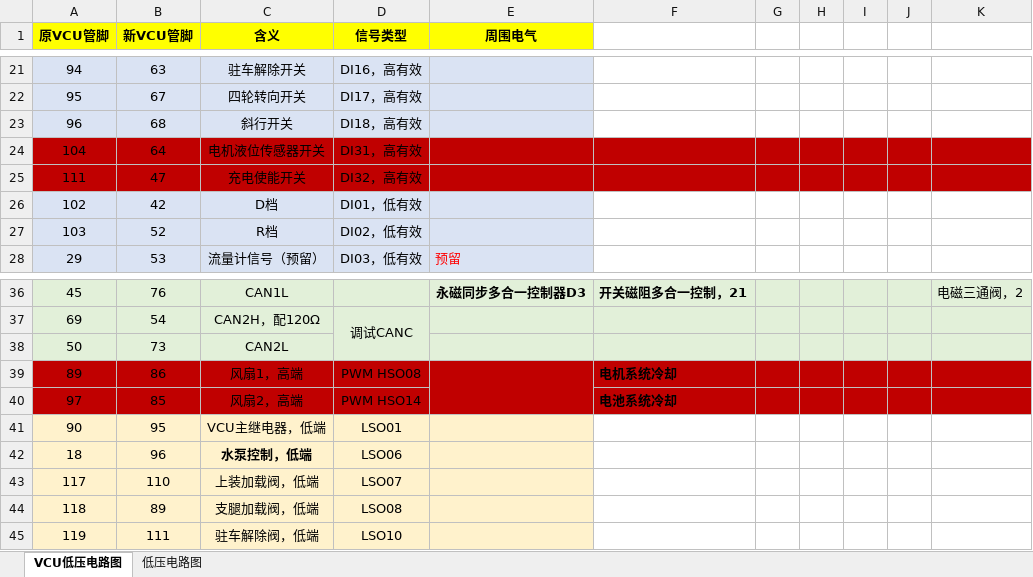
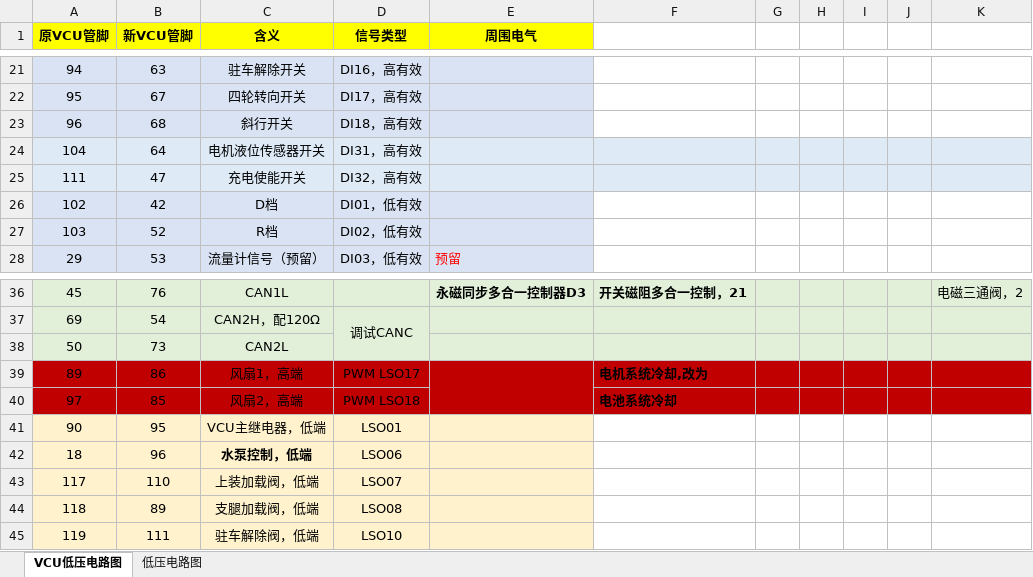
Before and after one commit to afaszvter/VCU_ZT, an Excel workbook: 大台架材料/VCU相关/VCU接口梳理 - 20260602.xlsx, sheet VCU低压电路图, drawn as a sheet; only a part is shown, gaps mark what is left out; values as stored, in another font and other column widths than the file's, no borders; the diff names each change by its address in the sheet, - before the commit and + after, or states it on an @@ line.

```diff
--- a/大台架材料/VCU相关/VCU接口梳理 - 20260602.xlsx (sheet VCU低压电路图)
+++ b/大台架材料/VCU相关/VCU接口梳理 - 20260602.xlsx (sheet VCU低压电路图)
-A24:K25 fill: #C00000
+A24:K25 fill: #DEEBF7
-D39 (信号类型): PWM HSO08
+D39 (信号类型): PWM LSO17
-F39: 电机系统冷却
+F39: 电机系统冷却,改为
-D40 (信号类型): PWM HSO14
+D40 (信号类型): PWM LSO18
```
Also changed, not shown: Module/MainModel/整车CAN20260630_MB分配.xlsx, 9 other files.
